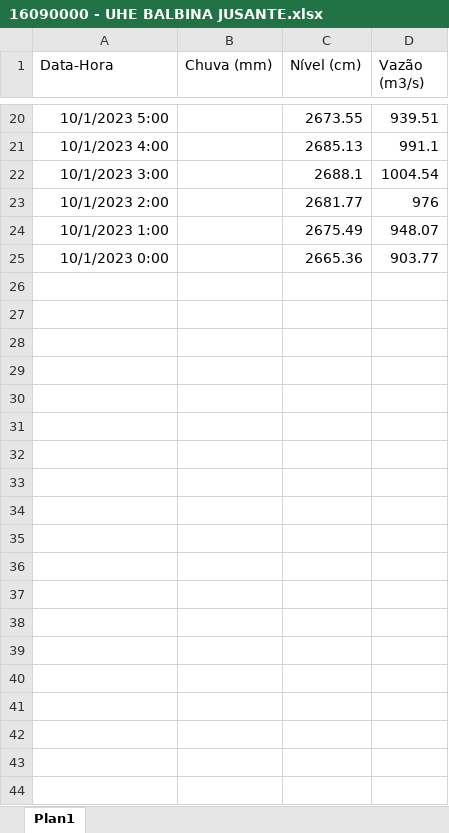
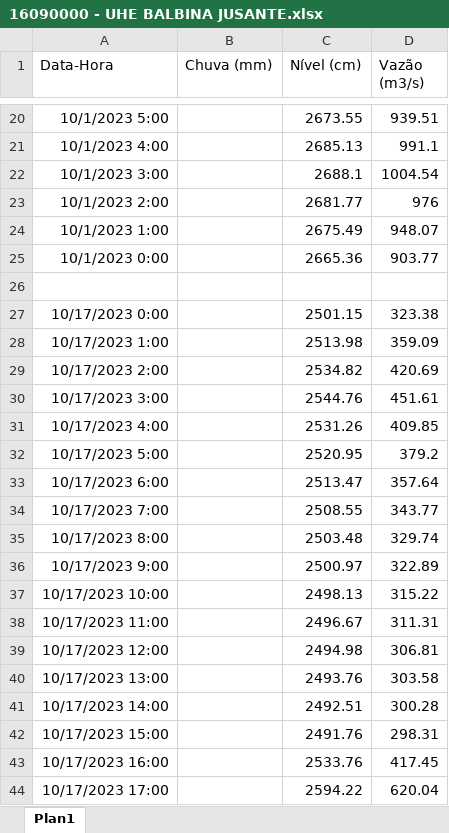
Before and after one commit to anagovbr/dados-estacoes-hidro, an Excel workbook: dados_setor_eletrico/16090000 - UHE BALBINA JUSANTE.xlsx, sheet Plan1, drawn as a sheet; only a part is shown, gaps mark what is left out; values as stored, in another font and other column widths than the file's, no borders; the diff covers the shown part only; the diff names each change by its address in the sheet, - before the commit and + after, or states it on an @@ line.

Commit message:
Dados atualizados

```diff
--- a/dados_setor_eletrico/16090000 - UHE BALBINA JUSANTE.xlsx (sheet Plan1)
+++ b/dados_setor_eletrico/16090000 - UHE BALBINA JUSANTE.xlsx (sheet Plan1)
+row 26: (empty)
+row 27: 10/17/2023 0:00 |  | 2501.15 | 323.38
+row 28: 10/17/2023 1:00 |  | 2513.98 | 359.09
+row 29: 10/17/2023 2:00 |  | 2534.82 | 420.69
+row 30: 10/17/2023 3:00 |  | 2544.76 | 451.61
+row 31: 10/17/2023 4:00 |  | 2531.26 | 409.85
+row 32: 10/17/2023 5:00 |  | 2520.95 | 379.2
+row 33: 10/17/2023 6:00 |  | 2513.47 | 357.64
+row 34: 10/17/2023 7:00 |  | 2508.55 | 343.77
+row 35: 10/17/2023 8:00 |  | 2503.48 | 329.74
+row 36: 10/17/2023 9:00 |  | 2500.97 | 322.89
+row 37: 10/17/2023 10:00 |  | 2498.13 | 315.22
+row 38: 10/17/2023 11:00 |  | 2496.67 | 311.31
+row 39: 10/17/2023 12:00 |  | 2494.98 | 306.81
+row 40: 10/17/2023 13:00 |  | 2493.76 | 303.58
+row 41: 10/17/2023 14:00 |  | 2492.51 | 300.28
+row 42: 10/17/2023 15:00 |  | 2491.76 | 298.31
+row 43: 10/17/2023 16:00 |  | 2533.76 | 417.45
+row 44: 10/17/2023 17:00 |  | 2594.22 | 620.04
```
Also changed, not shown: 16 added rows elsewhere in this sheet, dados_setor_eletrico/UHE BALBINA UATUMA.xlsx.
